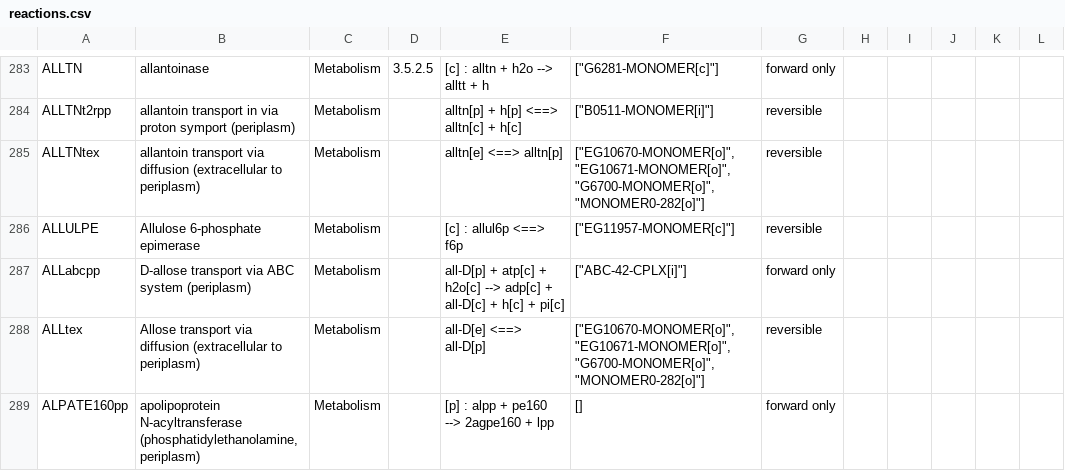
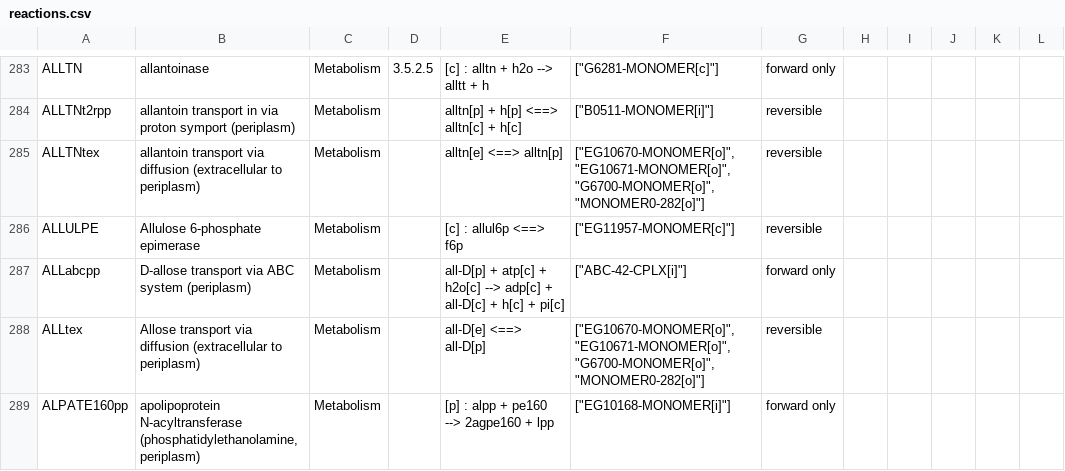
Before and after one commit to CovertLab/WholeCellEcoliRelease, a CSV file: data/parsed/reactions.csv, drawn as a sheet; only a part is shown, gaps mark what is left out; the diff covers the shown part only.

```diff
--- a/data/parsed/reactions.csv
+++ b/data/parsed/reactions.csv
@@ -288,2 +288,2 @@ ALLabcpp	D-allose transport via ABC system (periplasm)	Metabolism		all-D[p] + at
 ALLtex	Allose transport via diffusion (extracellular to periplasm)	Metabolism		all-D[e] <==> all-D[p]	"[""EG10670-MONOMER[o]"", ""EG10671-MONOMER[o]"", ""G6700-MONOMER[o]"", ""MONOMER0-282[o]""]"	reversible					
-ALPATE160pp	apolipoprotein N-acyltransferase (phosphatidylethanolamine, periplasm)	Metabolism		[p] : alpp + pe160 --> 2agpe160 + lpp	[]	forward only					
+ALPATE160pp	apolipoprotein N-acyltransferase (phosphatidylethanolamine, periplasm)	Metabolism		[p] : alpp + pe160 --> 2agpe160 + lpp	"[""EG10168-MONOMER[i]""]"	forward only					
```
Also changed, not shown: 27 edited cells elsewhere in this file.
